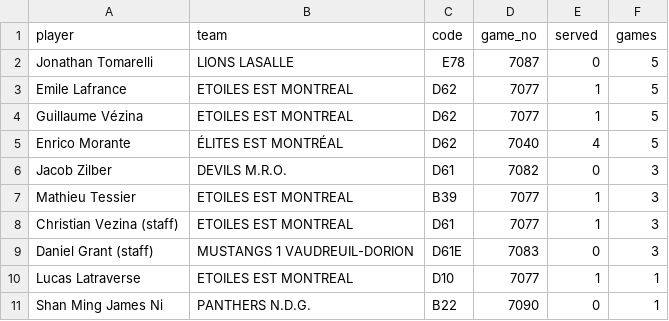
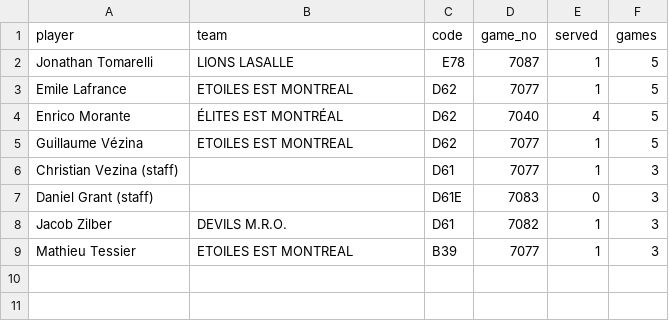
Before and after one commit to Lasallelions/lasallelions.github.io, a CSV file: data/suspensions.csv, drawn as a sheet.

```diff
--- a/data/suspensions.csv
+++ b/data/suspensions.csv
@@ -1,11 +1,9 @@
 player,team,code,game_no,served,games
-Jonathan Tomarelli,LIONS LASALLE,E78,7087,0,5
+Jonathan Tomarelli,LIONS LASALLE,E78,7087,1,5
 Emile Lafrance,ETOILES EST MONTREAL,D62,7077,1,5
+Enrico Morante,ÉLITES EST MONTRÉAL,D62,7040,4,5
 Guillaume Vézina,ETOILES EST MONTREAL,D62,7077,1,5
-Enrico Morante,ÉLITES EST MONTRÉAL,D62,7040,4,5
-Jacob Zilber,DEVILS M.R.O.,D61,7082,0,3
+Christian Vezina (staff),,D61,7077,1,3
+Daniel Grant (staff),,D61E,7083,0,3
+Jacob Zilber,DEVILS M.R.O.,D61,7082,1,3
 Mathieu Tessier,ETOILES EST MONTREAL,B39,7077,1,3
-Christian Vezina (staff),ETOILES EST MONTREAL,D61,7077,1,3
-Daniel Grant (staff),MUSTANGS 1 VAUDREUIL-DORION,D61E,7083,0,3
-Lucas Latraverse,ETOILES EST MONTREAL,D10,7077,1,1
-Shan Ming James Ni,PANTHERS N.D.G.,B22,7090,0,1
```
Also changed, not shown: data/game_log.csv, data/league_players.csv, 10 other files.
